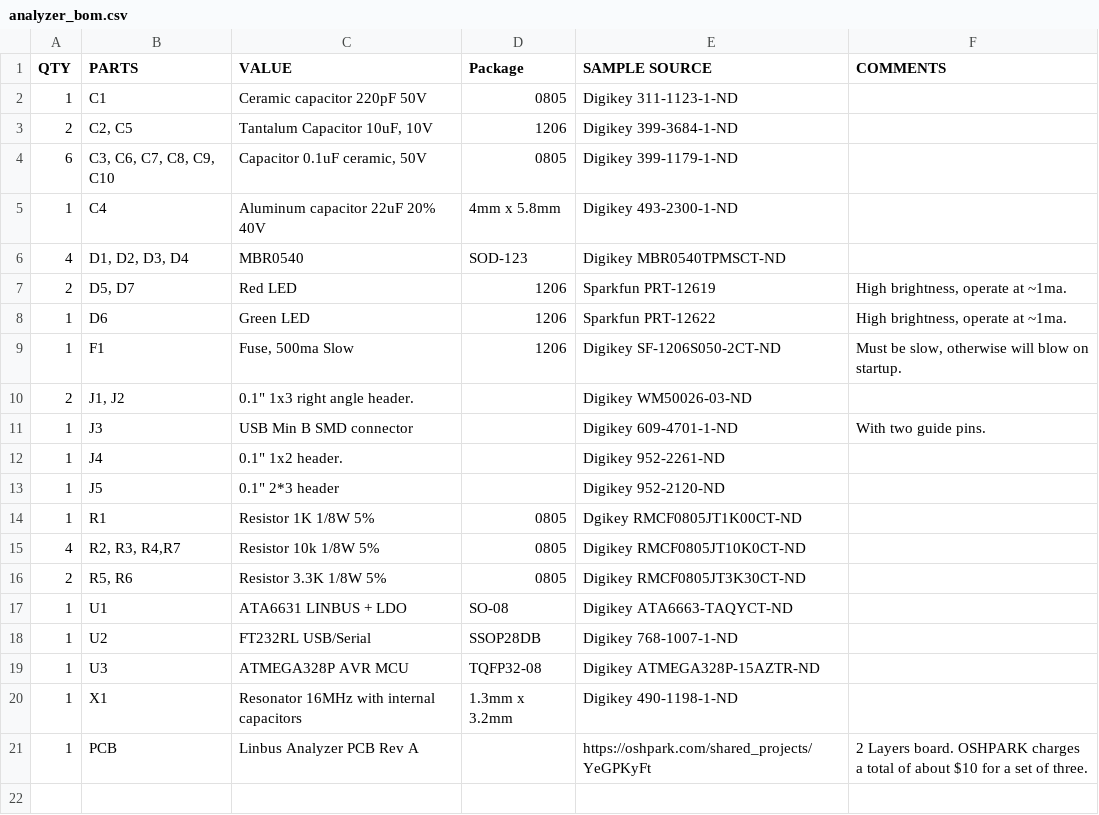
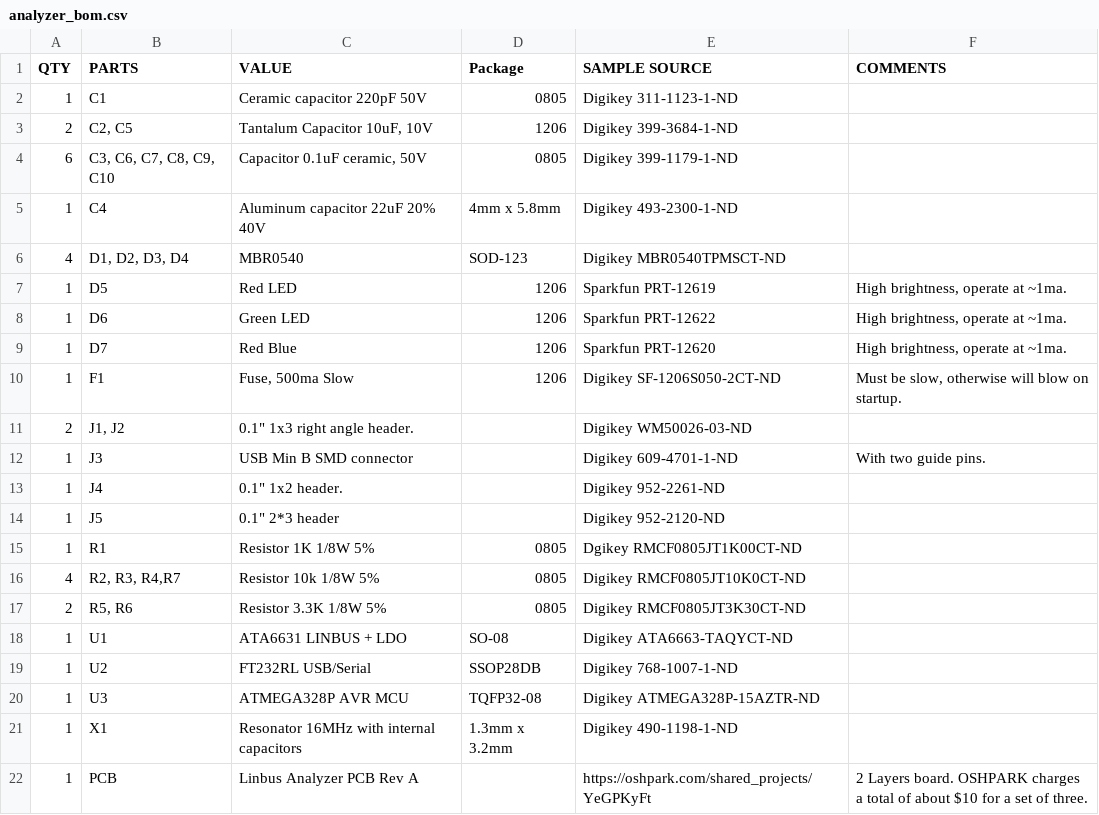
Before and after one commit to zapta/linbus, a CSV file: analyzer/eagle/analyzer_bom.csv, drawn as a sheet.

```diff
--- a/analyzer/eagle/analyzer_bom.csv
+++ b/analyzer/eagle/analyzer_bom.csv
@@ -6,4 +6,5 @@
 "4","D1, D2, D3, D4","MBR0540","SOD-123","Digikey MBR0540TPMSCT-ND",
-"2","D5, D7","Red LED","1206","Sparkfun PRT-12619","High brightness, operate at ~1ma."
+"1","D5","Red LED","1206","Sparkfun PRT-12619","High brightness, operate at ~1ma."
 "1","D6","Green LED","1206","Sparkfun PRT-12622","High brightness, operate at ~1ma."
+"1","D7","Red Blue","1206","Sparkfun PRT-12620","High brightness, operate at ~1ma."
 "1","F1","Fuse, 500ma Slow","1206","Digikey SF-1206S050-2CT-ND","Must be slow, otherwise will blow on startup."
```
Also changed, not shown: 46 other files.
